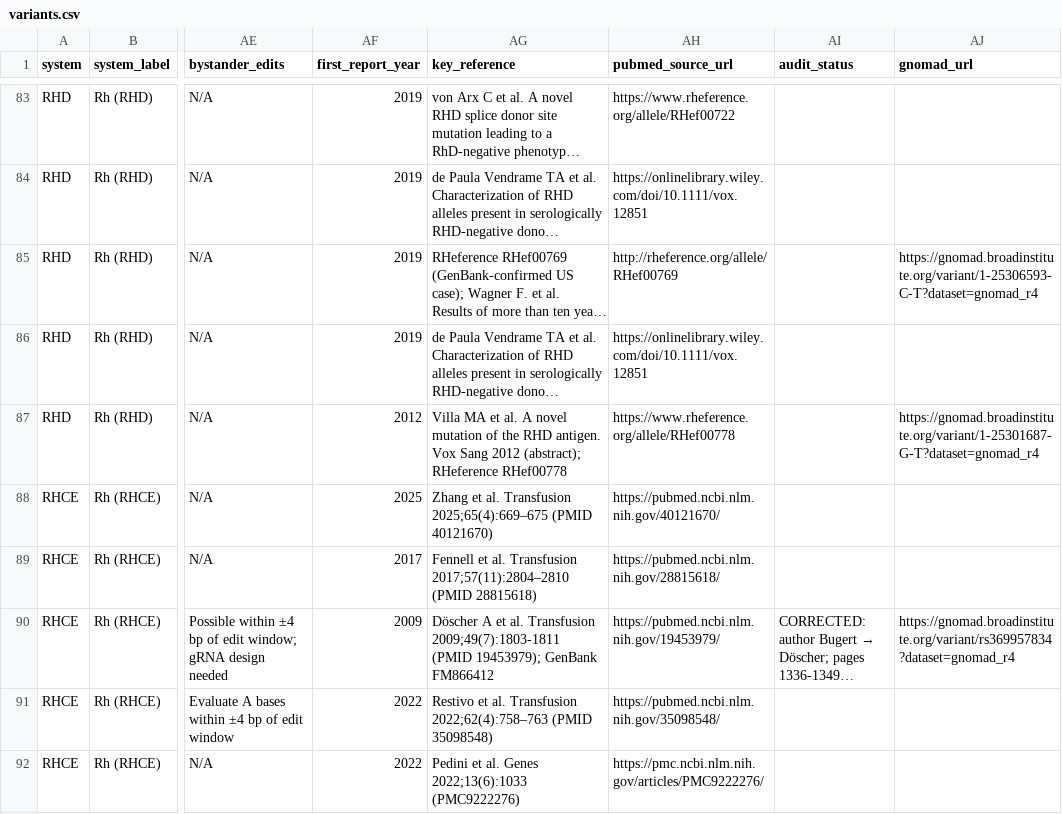
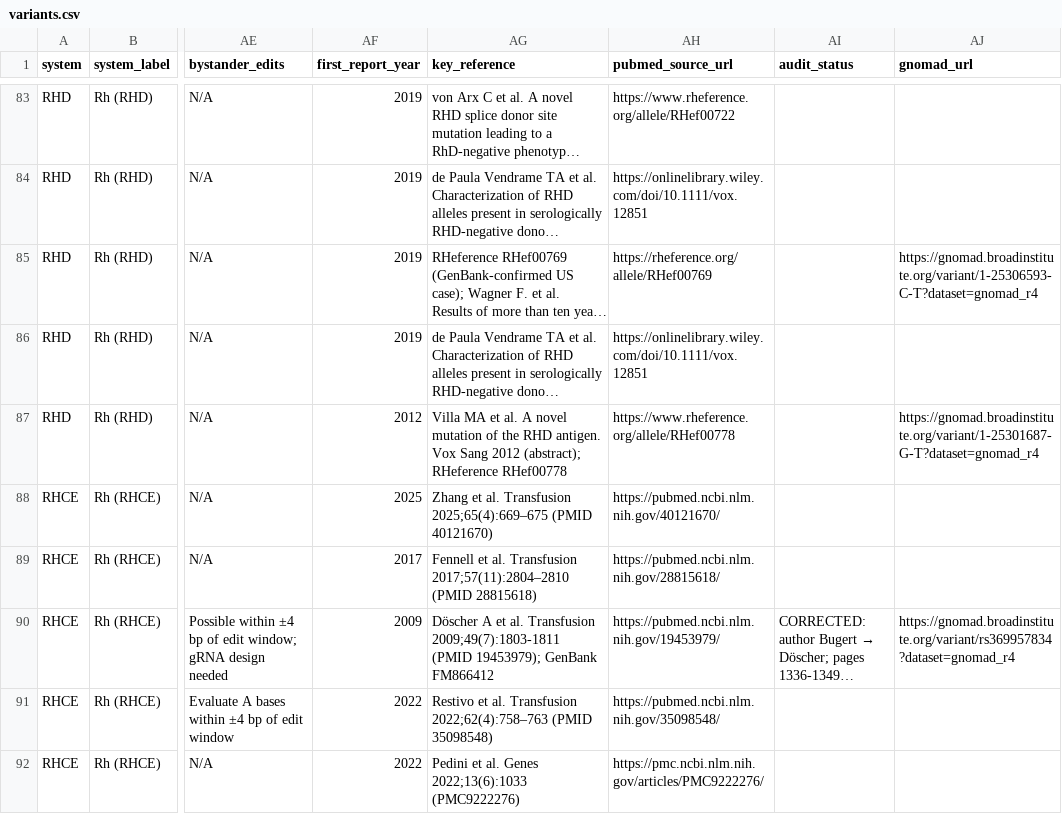
Before and after one commit to devinfriedrich/blood-group-variant-database, a CSV file: data/variants.csv, drawn as a sheet; only a part is shown, gaps mark what is left out; long unchanged cells end in …; the diff names each change by its address in the sheet, - before the commit and + after, or states it on an @@ line.

```diff
--- a/data/variants.csv
+++ b/data/variants.csv
-AH85 (pubmed_source_url): http://rheference.org/allele/RHef00769
+AH85 (pubmed_source_url): https://rheference.org/allele/RHef00769
```
Also changed, not shown: 12 other files.
